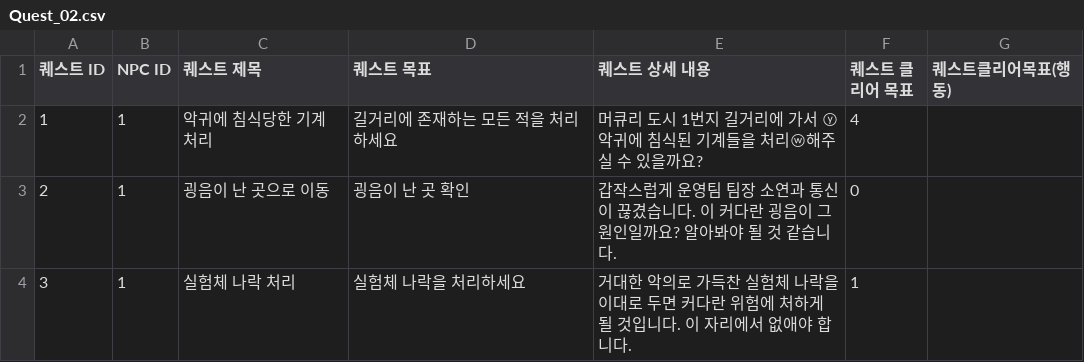
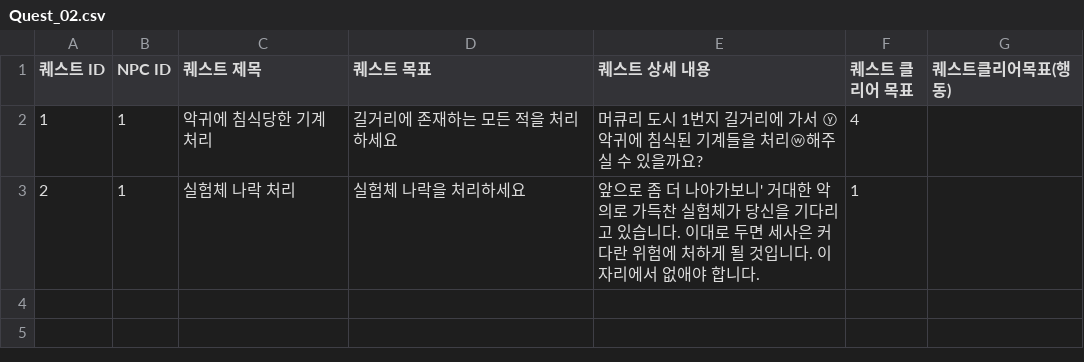
Before and after one commit to EunBinee/capstone, a CSV file: Capstone_mProject/Assets/Resources/Dialogues/Quest_02.csv, drawn as a sheet.

```diff
--- a/Capstone_mProject/Assets/Resources/Dialogues/Quest_02.csv
+++ b/Capstone_mProject/Assets/Resources/Dialogues/Quest_02.csv
@@ -2,3 +2,2 @@
 1,1,악귀에 침식당한 기계 처리,길거리에 존재하는 모든 적을 처리하세요,머큐리 도시 1번지 길거리에 가서 ⓨ악귀에 침식된 기계들을 처리ⓦ해주실 수 있을까요?,4,
-2,1,굉음이 난 곳으로 이동,굉음이 난 곳 확인,갑작스럽게 운영팀 팀장 소연과 통신이 끊겼습니다. 이 커다란 굉음이 그 원인일까요? 알아봐야 될 것 같습니다.,0,
-3,1,실험체 나락 처리,실험체 나락을 처리하세요,거대한 악의로 가득찬 실험체 나락을 이대로 두면 커다란 위험에 처하게 될 것입니다. 이 자리에서 없애야 합니다.,1,
+2,1,실험체 나락 처리,실험체 나락을 처리하세요,앞으로 좀 더 나아가보니' 거대한 악의로 가득찬 실험체가 당신을 기다리고 있습니다. 이대로 두면 세사은 커다란 위험에 처하게 될 것입니다. 이 자리에서 없애야 합니다.,1,
```
Also changed, not shown: Capstone_mProject/Assets/Resources/Dialogues/Dialogue_02.csv, 16 other files.
